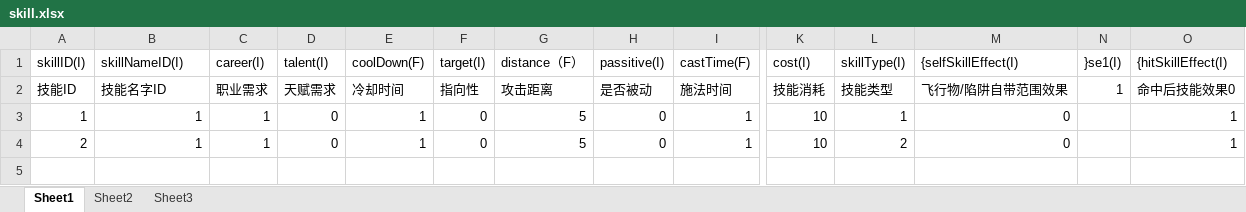
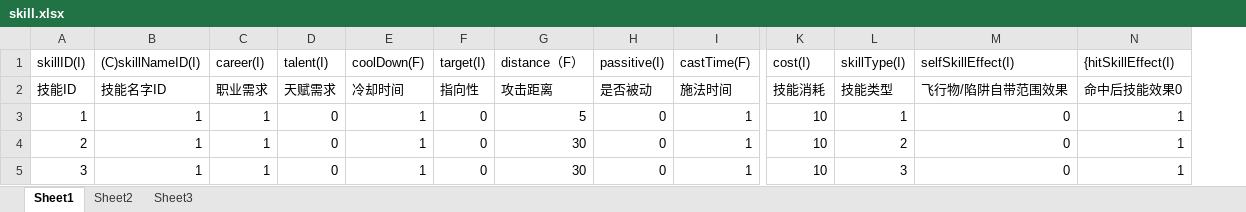
Before and after one commit to kilkis/sFrame, an Excel workbook: sTools/excelTable/skill.xlsx, sheet Sheet1, drawn as a sheet; only a part is shown, gaps mark what is left out; values as stored, in another font and other column widths than the file's, no borders; removed rows and columns are numbered as before the commit, all else as after; rows hold the shown columns only; the diff names each change by its address in the sheet, - before the commit and + after, or states it on an @@ line.

```diff
--- a/sTools/excelTable/skill.xlsx (sheet Sheet1)
+++ b/sTools/excelTable/skill.xlsx (sheet Sheet1)
-column N (}se1(I)), row 2: 1
-B1: skillNameID(I)
+B1: (C)skillNameID(I)
-M1: {selfSkillEffect(I)
+M1: selfSkillEffect(I)
-G4 (distance（F）): 5
+G4 (distance（F）): 30
+row 5: 3 | 1 | 1 | 0 | 1 | 0 | 30 | 0 | 1 | 10 | 3 | 0 | 1
```
Also changed, not shown: sTools/excelTable/skillEffect.xlsx, 13 other files.
